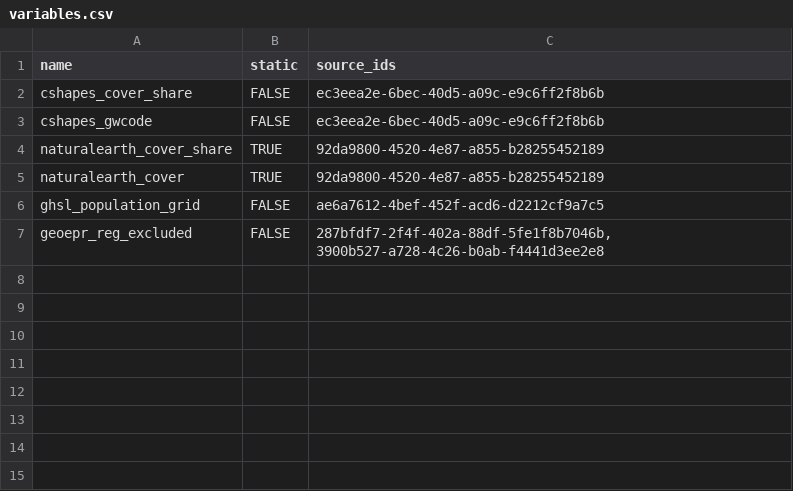
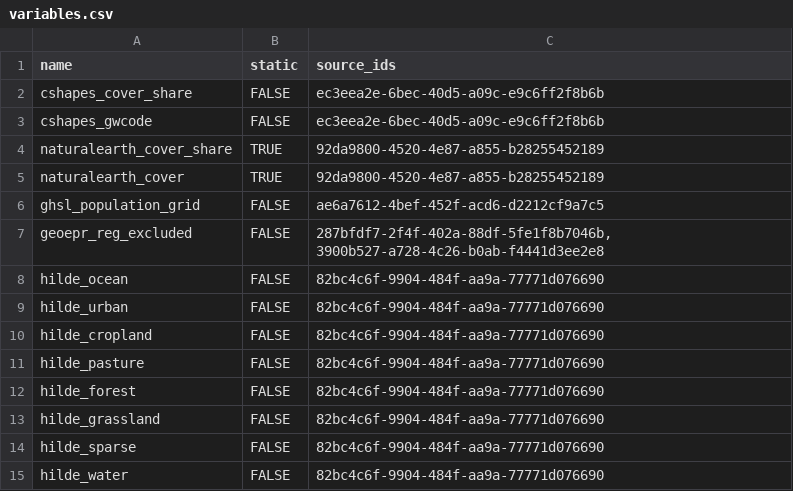
Before and after one commit to prio-data/priogrid, a CSV file: data_raw/variables.csv, drawn as a sheet.

Commit message:
update pgvariables with hilde_ variables

```diff
--- a/data_raw/variables.csv
+++ b/data_raw/variables.csv
@@ -7 +7,9 @@ ghsl_population_grid	FALSE	ae6a7612-4bef-452f-acd6-d2212cf9a7c5
 geoepr_reg_excluded	FALSE	287bfdf7-2f4f-402a-88df-5fe1f8b7046b, 3900b527-a728-4c26-b0ab-f4441d3ee2e8
+hilde_ocean	FALSE	82bc4c6f-9904-484f-aa9a-77771d076690
+hilde_urban	FALSE	82bc4c6f-9904-484f-aa9a-77771d076690
+hilde_cropland	FALSE	82bc4c6f-9904-484f-aa9a-77771d076690
+hilde_pasture	FALSE	82bc4c6f-9904-484f-aa9a-77771d076690
+hilde_forest	FALSE	82bc4c6f-9904-484f-aa9a-77771d076690
+hilde_grassland	FALSE	82bc4c6f-9904-484f-aa9a-77771d076690
+hilde_sparse	FALSE	82bc4c6f-9904-484f-aa9a-77771d076690
+hilde_water	FALSE	82bc4c6f-9904-484f-aa9a-77771d076690
```
Also changed, not shown: 1 other file.
